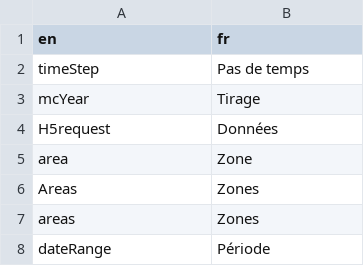
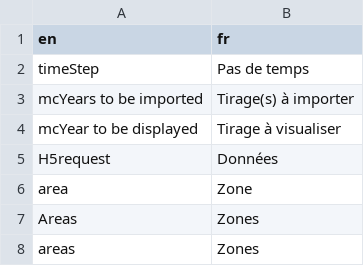
Before and after one commit to rte-antares-rpackage/bpN, a CSV file: inst/language_labels.csv, drawn as a sheet; only a part is shown; the shorter side is filled out with more unchanged rows.

Commit message:
update mcYear label fr/en

```diff
--- a/inst/language_labels.csv
+++ b/inst/language_labels.csv
@@ -2,3 +2,4 @@ en;fr
 timeStep;Pas de temps
-mcYear;Tirage
+mcYears to be imported;Tirage(s) à importer
+mcYear to be displayed;Tirage à visualiser
 H5request;Données
```
Also changed, not shown: 4 other files.
